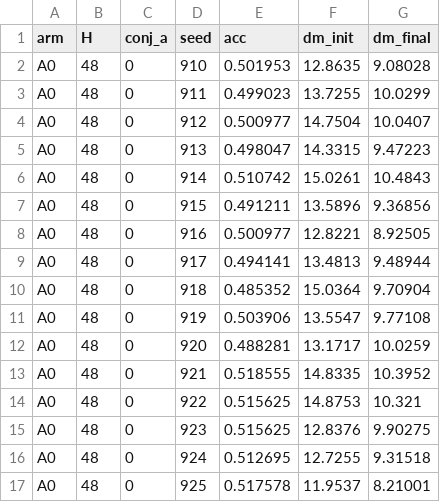
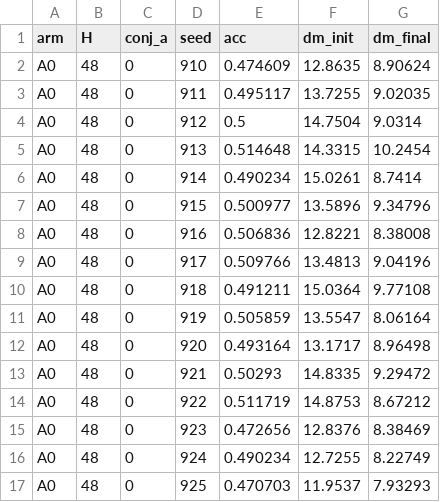
Before and after one commit to Pyromanga/cgfn, a CSV file: results/t27_schalter_train_table.csv, drawn as a sheet; only a part is shown; the diff covers the shown part only.

```diff
--- a/results/t27_schalter_train_table.csv
+++ b/results/t27_schalter_train_table.csv
@@ -1,17 +1,17 @@
 arm,H,conj_a,seed,acc,dm_init,dm_final
-A0,48,0,910,0.501953,12.8635,9.08028
-A0,48,0,911,0.499023,13.7255,10.0299
-A0,48,0,912,0.500977,14.7504,10.0407
-A0,48,0,913,0.498047,14.3315,9.47223
-A0,48,0,914,0.510742,15.0261,10.4843
-A0,48,0,915,0.491211,13.5896,9.36856
-A0,48,0,916,0.500977,12.8221,8.92505
-A0,48,0,917,0.494141,13.4813,9.48944
-A0,48,0,918,0.485352,15.0364,9.70904
-A0,48,0,919,0.503906,13.5547,9.77108
-A0,48,0,920,0.488281,13.1717,10.0259
-A0,48,0,921,0.518555,14.8335,10.3952
-A0,48,0,922,0.515625,14.8753,10.321
-A0,48,0,923,0.515625,12.8376,9.90275
-A0,48,0,924,0.512695,12.7255,9.31518
-A0,48,0,925,0.517578,11.9537,8.21001
+A0,48,0,910,0.474609,12.8635,8.90624
+A0,48,0,911,0.495117,13.7255,9.02035
+A0,48,0,912,0.5,14.7504,9.0314
+A0,48,0,913,0.514648,14.3315,10.2454
+A0,48,0,914,0.490234,15.0261,8.7414
+A0,48,0,915,0.500977,13.5896,9.34796
+A0,48,0,916,0.506836,12.8221,8.38008
+A0,48,0,917,0.509766,13.4813,9.04196
+A0,48,0,918,0.491211,15.0364,9.77108
+A0,48,0,919,0.505859,13.5547,8.06164
+A0,48,0,920,0.493164,13.1717,8.96498
+A0,48,0,921,0.50293,14.8335,9.29472
+A0,48,0,922,0.511719,14.8753,8.67212
+A0,48,0,923,0.472656,12.8376,8.38469
+A0,48,0,924,0.490234,12.7255,8.22749
+A0,48,0,925,0.470703,11.9537,7.93293
```
Also changed, not shown: 85 edited cells elsewhere in this file, 3 other files.
